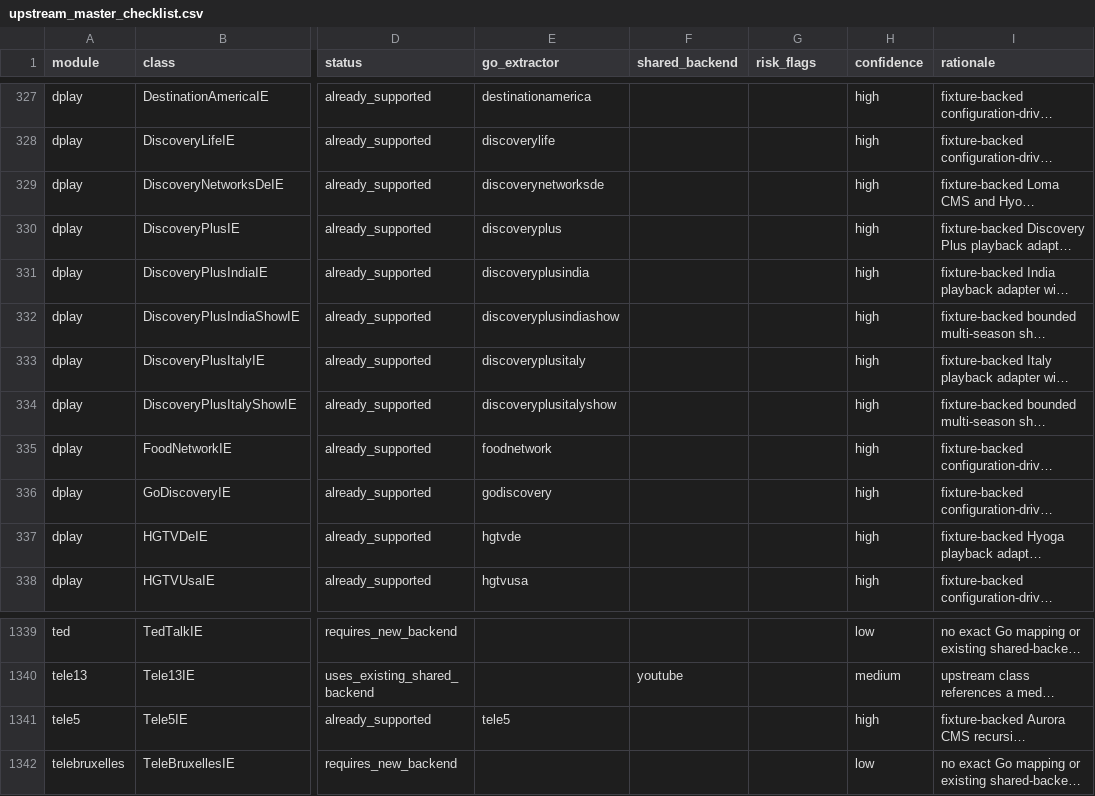
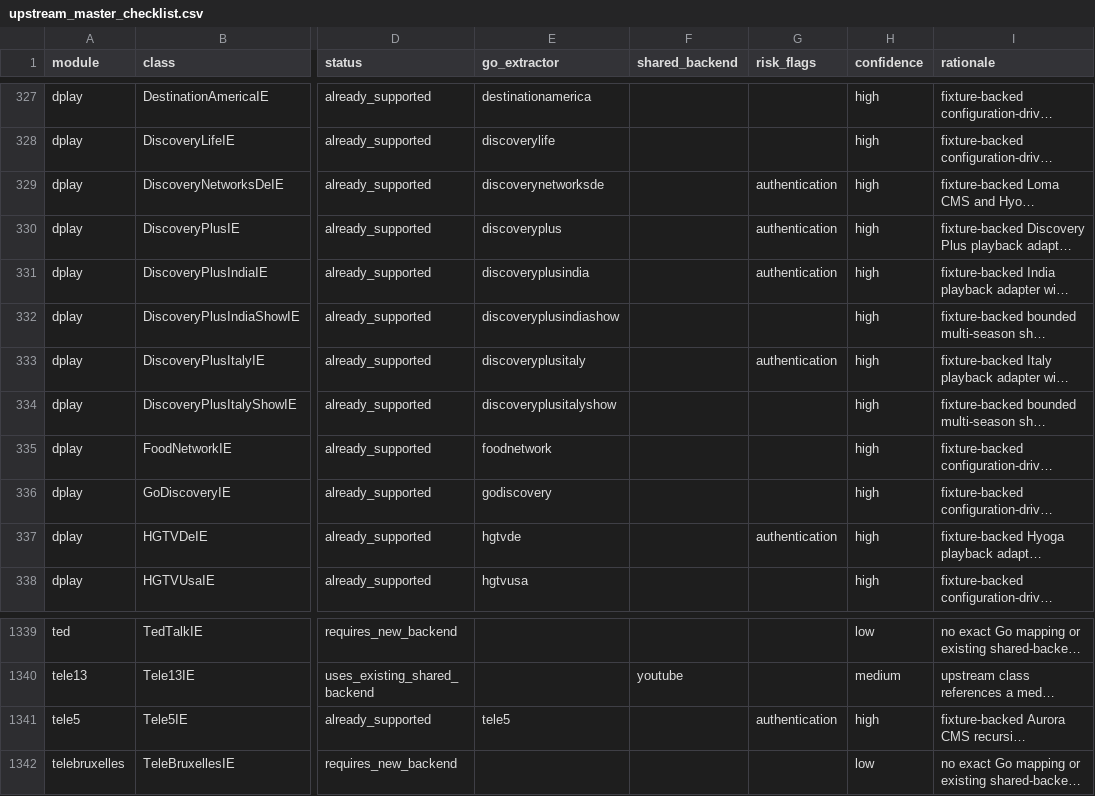
Before and after one commit to tejasa97/youtube_dlp, a CSV file: conformance/extractors/upstream_master_checklist.csv, drawn as a sheet; only a part is shown, gaps mark what is left out; long unchanged cells end in …; the diff names each change by its address in the sheet, - before the commit and + after, or states it on an @@ line.

Commit message:
docs: reconcile extractor inventory evidence

```diff
--- a/conformance/extractors/upstream_master_checklist.csv
+++ b/conformance/extractors/upstream_master_checklist.csv
-G329:G331 (risk_flags): (empty)
+G329:G331 (risk_flags): authentication
-G333 (risk_flags): (empty)
+G333 (risk_flags): authentication
-G337 (risk_flags): (empty)
+G337 (risk_flags): authentication
-G1341 (risk_flags): (empty)
+G1341 (risk_flags): authentication
```
Also changed, not shown: 4 other files.
